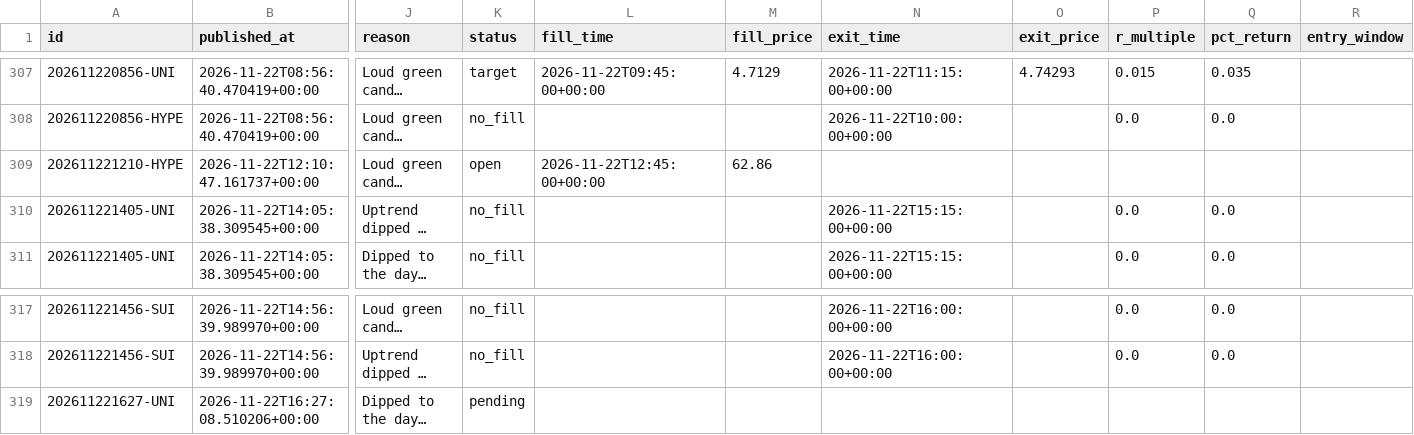
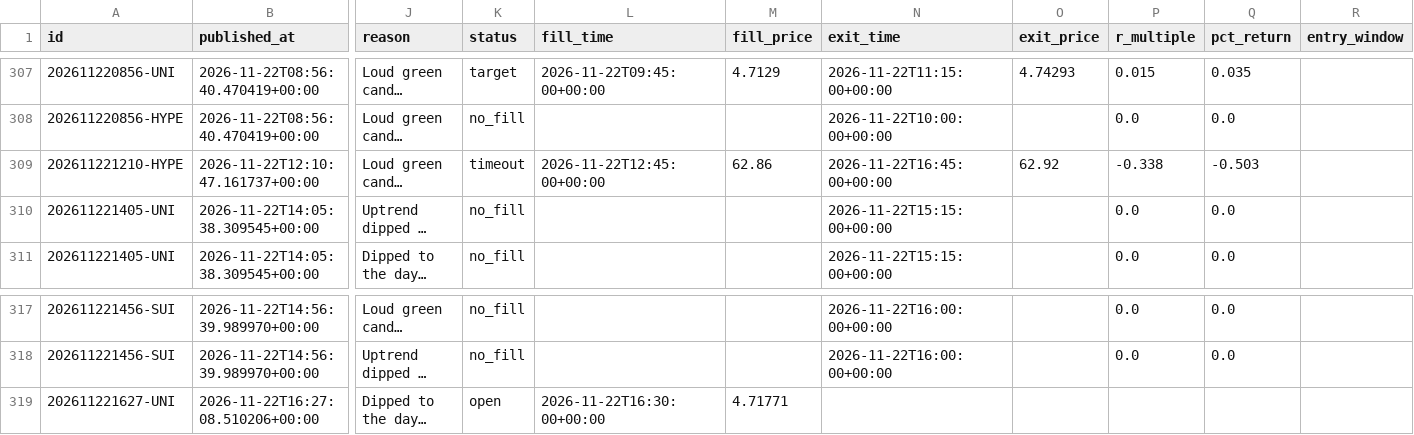
Before and after one commit to tauhid97/Crypto-Boss, a CSV file: data/signals.csv, drawn as a sheet; only a part is shown, gaps mark what is left out; long unchanged cells end in …; the diff names each change by its address in the sheet, - before the commit and + after, or states it on an @@ line.

```diff
--- a/data/signals.csv
+++ b/data/signals.csv
-K309 (status): open
+K309 (status): timeout
-N309 (exit_time): (empty)
+N309 (exit_time): 2026-11-22T16:45:00+00:00
-O309 (exit_price): (empty)
+O309 (exit_price): 62.92
-P309 (r_multiple): (empty)
+P309 (r_multiple): -0.338
-Q309 (pct_return): (empty)
+Q309 (pct_return): -0.503
-K319 (status): pending
+K319 (status): open
-L319 (fill_time): (empty)
+L319 (fill_time): 2026-11-22T16:30:00+00:00
-M319 (fill_price): (empty)
+M319 (fill_price): 4.71771
```
Also changed, not shown: 1 other file.
